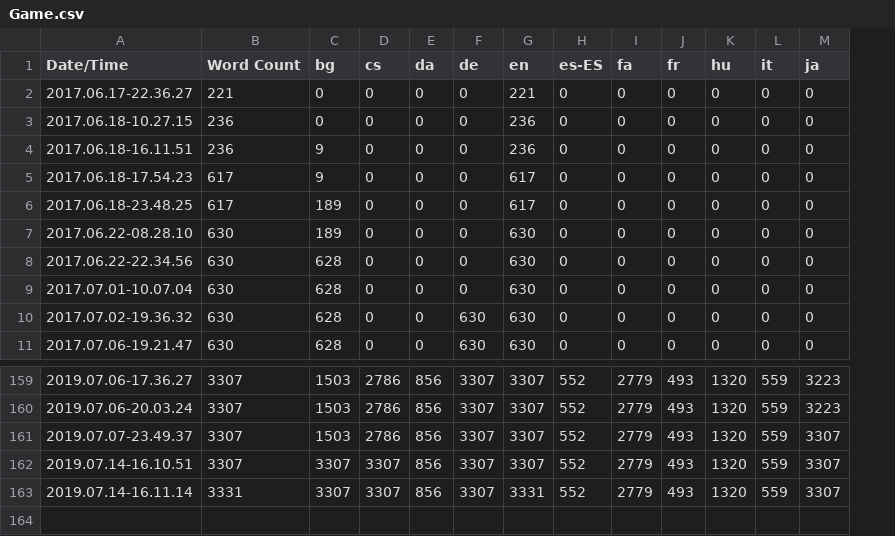
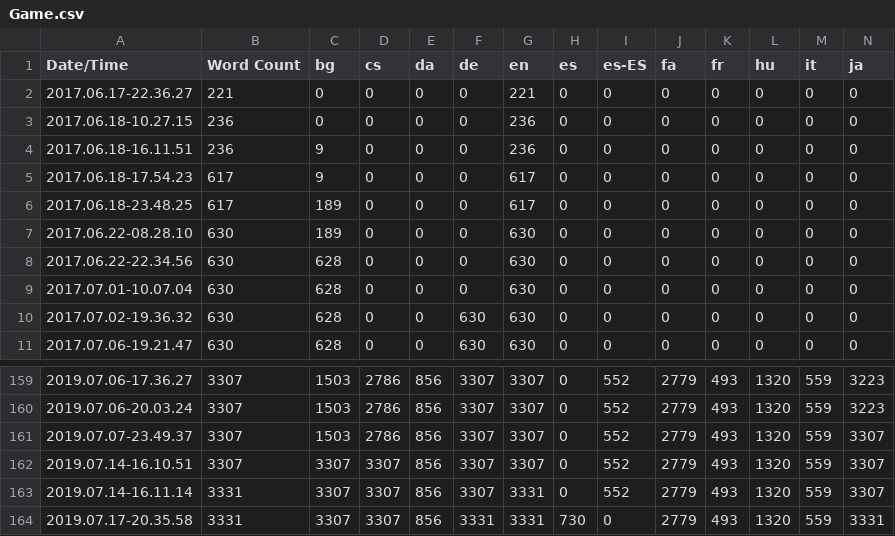
Before and after one commit to alanedwardes/Insulam.Localization, a CSV file: Game/Game.csv, drawn as a sheet; only a part is shown, gaps mark what is left out; rows hold the shown columns only; the diff names each change by its address in the sheet, - before the commit and + after, or states it on an @@ line.

Commit message:
Changes es-ES to es. Recompiles translations.

```diff
--- a/Game/Game.csv
+++ b/Game/Game.csv
+column H (es), rows 2-11: all 0; rows 159-163: all 0
+row 164: 2019.07.17-20.35.58 | 3331 | 3307 | 3307 | 856 | 3331 | 3331 | 730 | 0 | 2779 | 493 | 1320 | 559 | 3331
```
Also changed, not shown: 16 other files.
